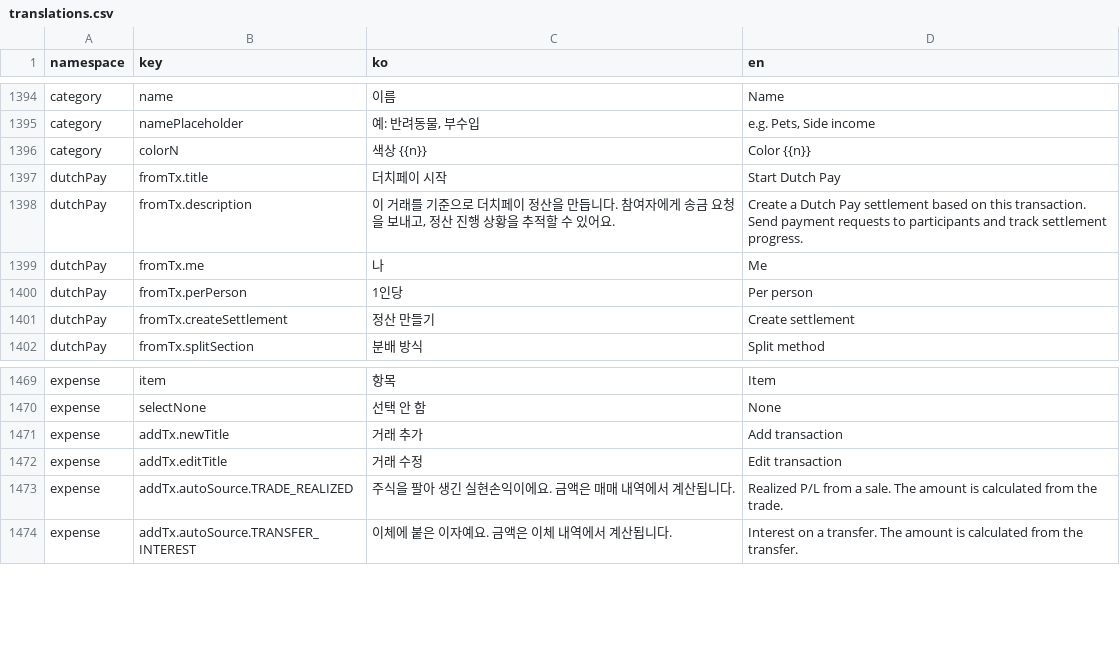
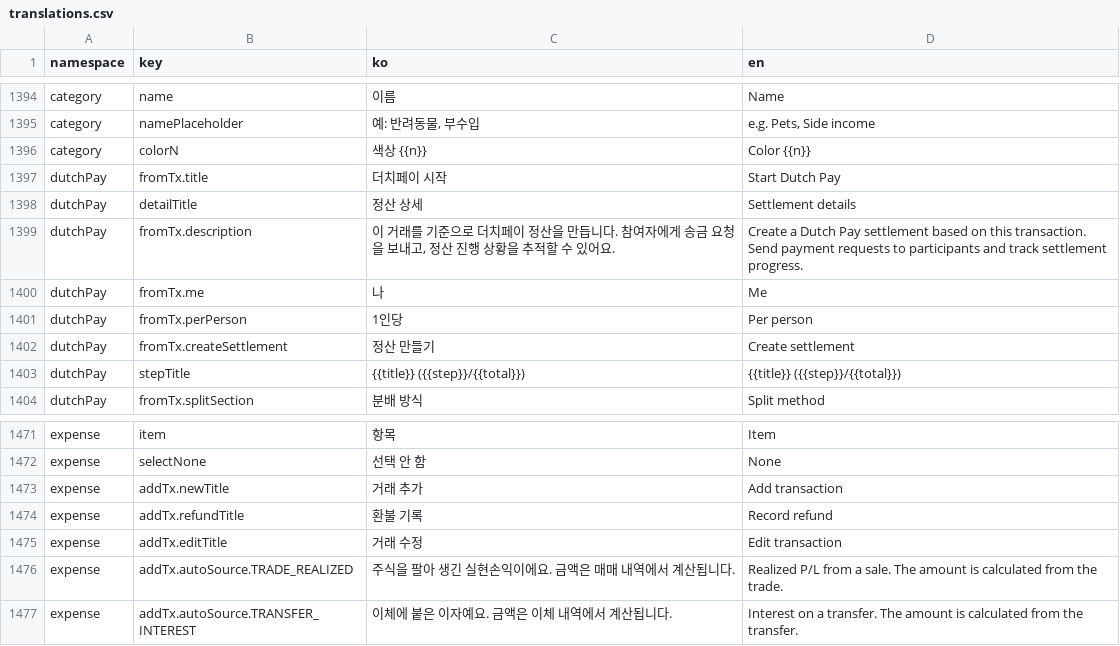
Before and after one commit to lshdainty/porest-desk-front, a CSV file: i18n/translations.csv, drawn as a sheet; only a part is shown, gaps mark what is left out; the diff names each change by its address in the sheet, - before the commit and + after, or states it on an @@ line.

```diff
--- a/i18n/translations.csv
+++ b/i18n/translations.csv
+row 1398: dutchPay | detailTitle | 정산 상세 | Settlement details
+row 1403: dutchPay | stepTitle | {{title}} ({{step}}/{{total}}) | {{title}} ({{step}}/{{total}})
+row 1474: expense | addTx.refundTitle | 환불 기록 | Record refund
```
Also changed, not shown: 3 other files.
